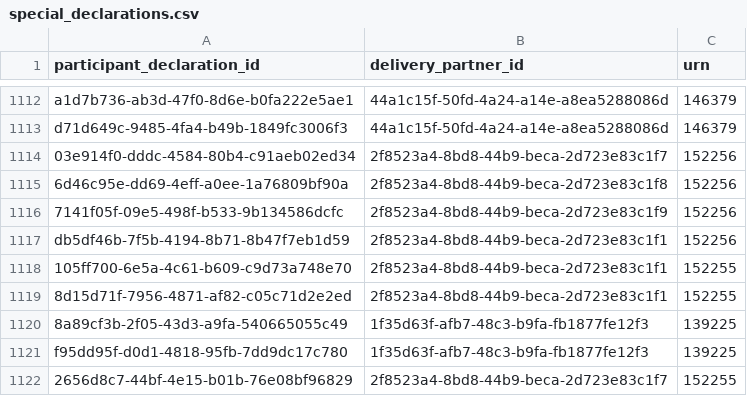
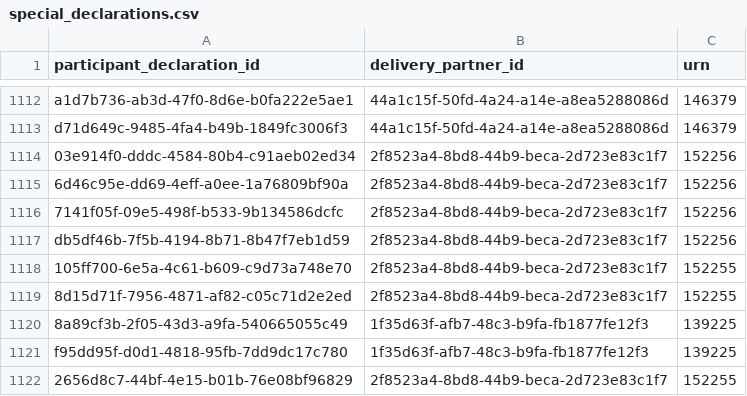
Before and after one commit to DFE-Digital/register-early-career-teachers-public, a CSV file: app/migration/migrators/special_declarations.csv, drawn as a sheet; only a part is shown, gaps mark what is left out; the diff covers the shown part only.

Commit message:
fix special declarations

```diff
--- a/app/migration/migrators/special_declarations.csv
+++ b/app/migration/migrators/special_declarations.csv
@@ -1114,7 +1114,7 @@ d71d649c-9485-4fa4-b49b-1849fc3006f3,44a1c15f-50fd-4a24-a14e-a8ea5288086d,146379
 03e914f0-dddc-4584-80b4-c91aeb02ed34,2f8523a4-8bd8-44b9-beca-2d723e83c1f7,152256
-6d46c95e-dd69-4eff-a0ee-1a76809bf90a,2f8523a4-8bd8-44b9-beca-2d723e83c1f8,152256
-7141f05f-09e5-498f-b533-9b134586dcfc,2f8523a4-8bd8-44b9-beca-2d723e83c1f9,152256
-db5df46b-7f5b-4194-8b71-8b47f7eb1d59,2f8523a4-8bd8-44b9-beca-2d723e83c1f1,152256
-105ff700-6e5a-4c61-b609-c9d73a748e70,2f8523a4-8bd8-44b9-beca-2d723e83c1f1,152255
-8d15d71f-7956-4871-af82-c05c71d2e2ed,2f8523a4-8bd8-44b9-beca-2d723e83c1f1,152255
+6d46c95e-dd69-4eff-a0ee-1a76809bf90a,2f8523a4-8bd8-44b9-beca-2d723e83c1f7,152256
+7141f05f-09e5-498f-b533-9b134586dcfc,2f8523a4-8bd8-44b9-beca-2d723e83c1f7,152256
+db5df46b-7f5b-4194-8b71-8b47f7eb1d59,2f8523a4-8bd8-44b9-beca-2d723e83c1f7,152256
+105ff700-6e5a-4c61-b609-c9d73a748e70,2f8523a4-8bd8-44b9-beca-2d723e83c1f7,152255
+8d15d71f-7956-4871-af82-c05c71d2e2ed,2f8523a4-8bd8-44b9-beca-2d723e83c1f7,152255
 8a89cf3b-2f05-43d3-a9fa-540665055c49,1f35d63f-afb7-48c3-b9fa-fb1877fe12f3,139225
```
Also changed, not shown: 13 edited cells elsewhere in this file.
